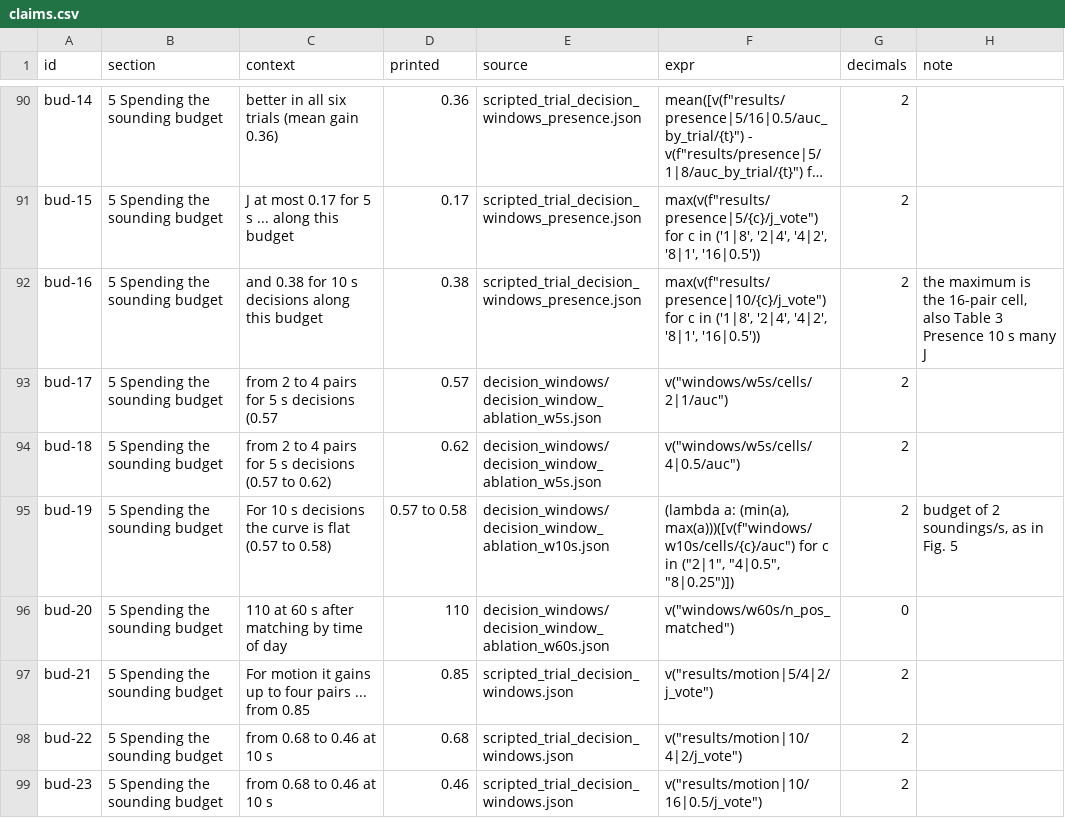
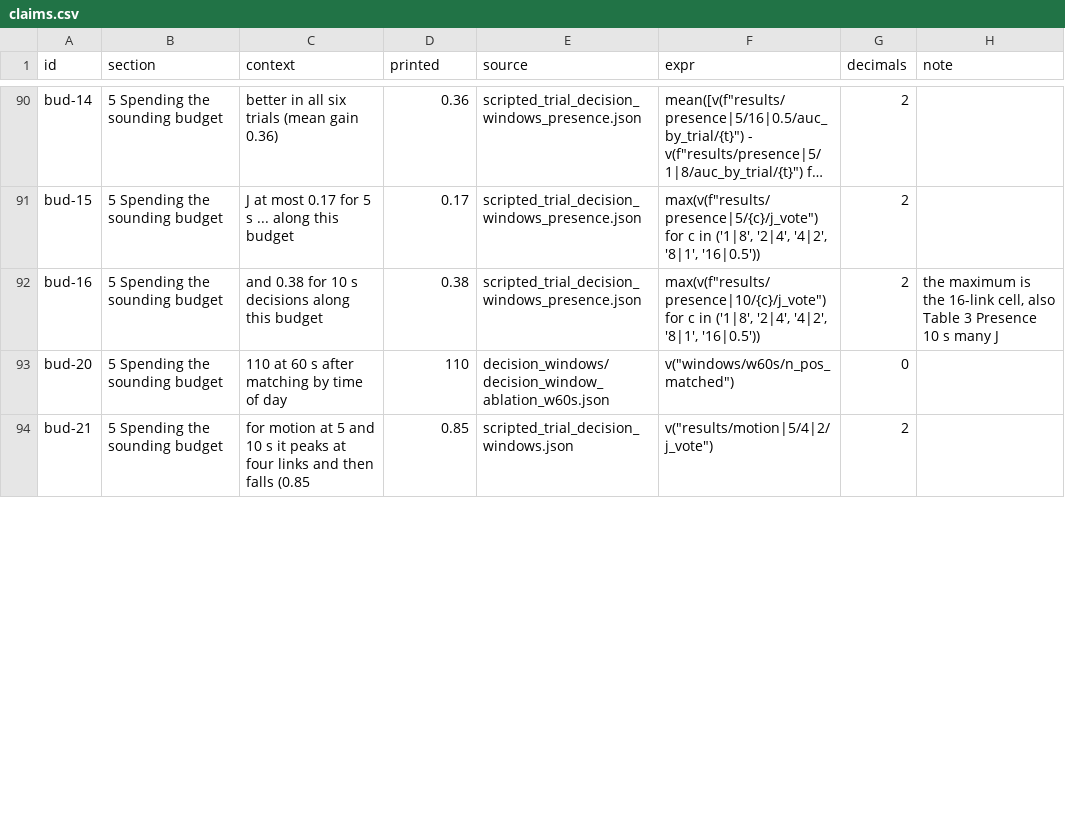
Before and after one commit to sensing-group/more-links-same-airtime, a CSV file: reproduce/claims.csv, drawn as a sheet; only a part is shown, gaps mark what is left out; long unchanged cells end in …; removed rows and columns are numbered as before the commit, all else as after; the diff covers the shown part only; the diff names each change by its address in the sheet, - before the commit and + after, or states it on an @@ line.

```diff
--- a/reproduce/claims.csv
+++ b/reproduce/claims.csv
-H92 (note): …is the 16-pair cell, also…
+H92 (note): …is the 16-link cell, also…
-row 93: bud-17 | 5 Spending the sounding budget | from 2 to 4 pairs for 5 s decisions (0.57 | 0.57 | decision_windows/decision_window_ablation_w5s.json | v("windows/w5s/cells/2|1/auc") | 2
-row 94: bud-18 | 5 Spending the sounding budget | from 2 to 4 pairs for 5 s decisions (0.57 to 0.62) | 0.62 | decision_windows/decision_window_ablation_w5s.json | v("windows/w5s/cells/4|0.5/auc") | 2
-row 95: bud-19 | 5 Spending the sounding budget | For 10 s decisions the curve is flat (0.57 to 0.58) | 0.57 to 0.58 | decision_windows/decision_window_ablation_w10s.json | (lambda a: (min(a), max(a)))([v(f"windows/w10s/cells/{c}/auc") for c in ("2|1", "4|0.5", "8|0.25")]) | 2 | budget of 2 soundings/s, as in Fig. 5
-C94 (context): For motion it gains up to four pairs ... from 0.85
+C94 (context): for motion at 5 and 10 s it peaks at four links and then falls (0.85
-row 98: bud-22 | 5 Spending the sounding budget | from 0.68 to 0.46 at 10 s | 0.68 | scripted_trial_decision_windows.json | v("results/motion|10/4|2/j_vote") | 2
-row 99: bud-23 | 5 Spending the sounding budget | from 0.68 to 0.46 at 10 s | 0.46 | scripted_trial_decision_windows.json | v("results/motion|10/16|0.5/j_vote") | 2
```
Also changed, not shown: 125 edited cells elsewhere in this file, 13 other files.
